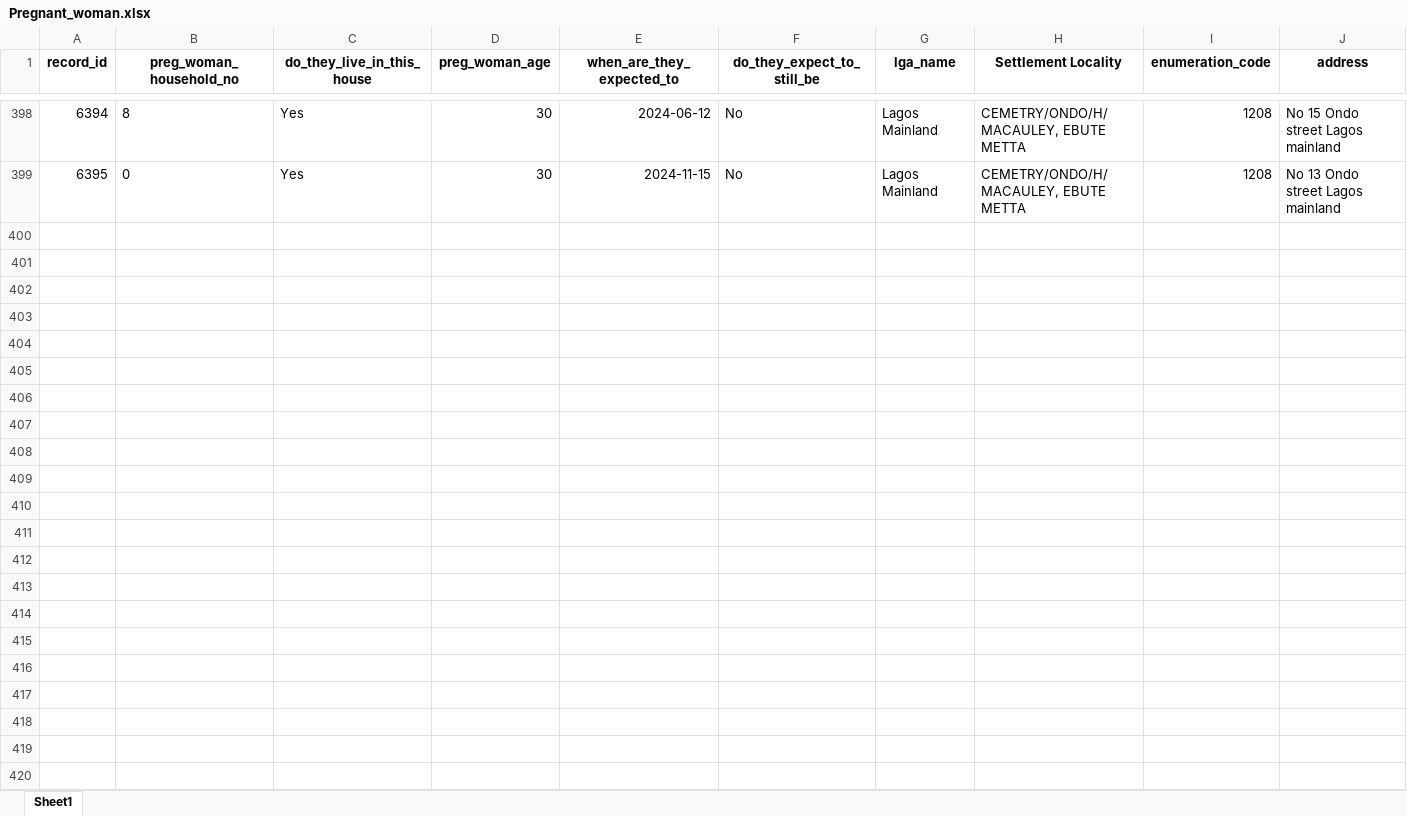
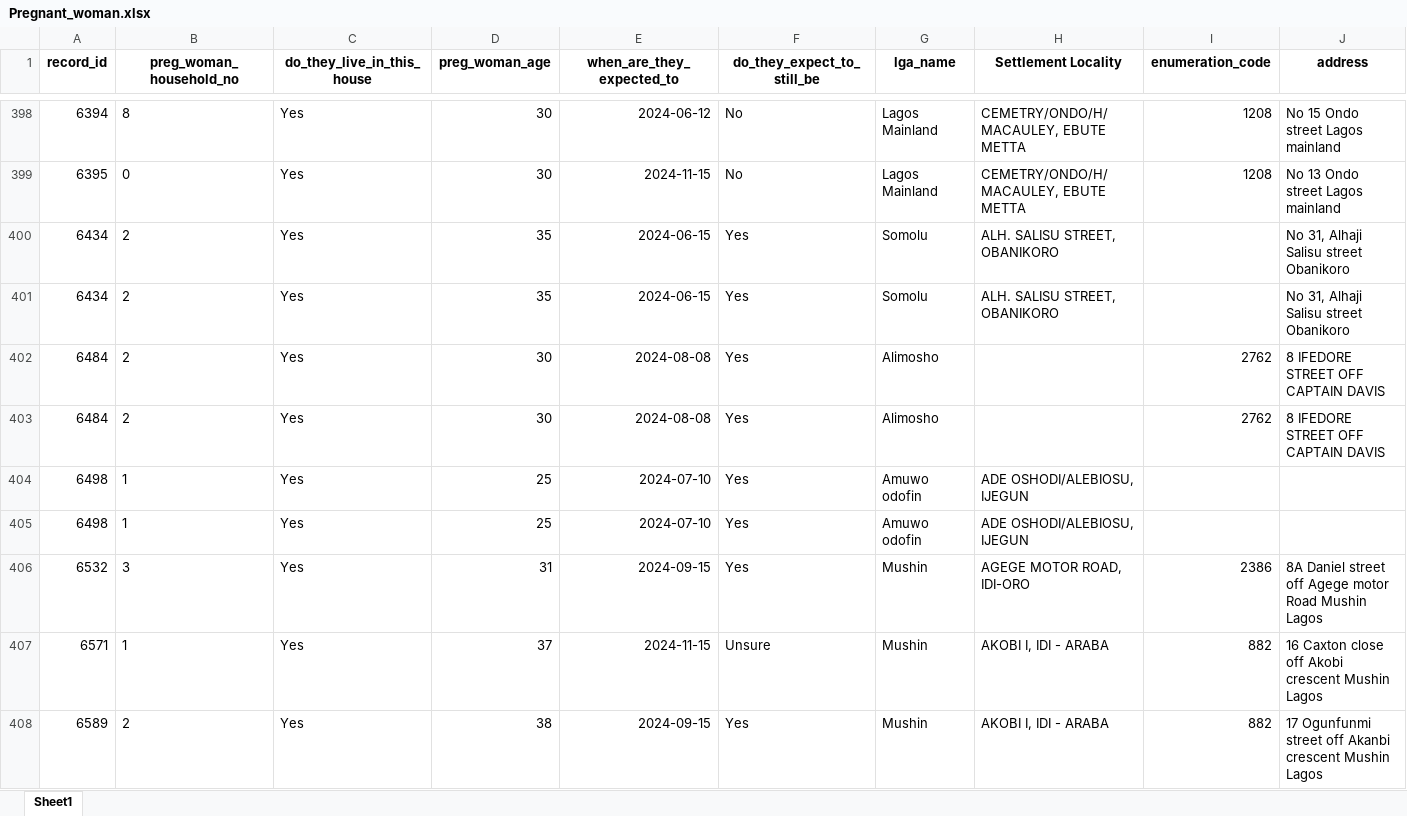
Before and after one commit to concentratdhamm/LVASA, an Excel workbook: Pregnant_woman.xlsx, sheet Sheet1, drawn as a sheet; only a part is shown, gaps mark what is left out; values as stored, in another font and other column widths than the file's, no borders; rows hold the shown columns only; the diff covers the shown part only; the diff names each change by its address in the sheet, - before the commit and + after, or states it on an @@ line.

```diff
--- a/Pregnant_woman.xlsx (sheet Sheet1)
+++ b/Pregnant_woman.xlsx (sheet Sheet1)
+row 400: 6434 | 2 | Yes | 35 | 2024-06-15 | Yes | Somolu | ALH. SALISU STREET, OBANIKORO |  | No 31, Alhaji Salisu street Obanikoro
+row 401: 6434 | 2 | Yes | 35 | 2024-06-15 | Yes | Somolu | ALH. SALISU STREET, OBANIKORO |  | No 31, Alhaji Salisu street Obanikoro
+row 402: 6484 | 2 | Yes | 30 | 2024-08-08 | Yes | Alimosho |  | 2762 | 8 IFEDORE STREET OFF CAPTAIN DAVIS
+row 403: 6484 | 2 | Yes | 30 | 2024-08-08 | Yes | Alimosho |  | 2762 | 8 IFEDORE STREET OFF CAPTAIN DAVIS
+row 404: 6498 | 1 | Yes | 25 | 2024-07-10 | Yes | Amuwo odofin | ADE OSHODI/ALEBIOSU, IJEGUN
+row 405: 6498 | 1 | Yes | 25 | 2024-07-10 | Yes | Amuwo odofin | ADE OSHODI/ALEBIOSU, IJEGUN
+row 406: 6532 | 3 | Yes | 31 | 2024-09-15 | Yes | Mushin | AGEGE MOTOR ROAD, IDI-ORO | 2386 | 8A Daniel street off Agege motor Road Mushin Lagos
+row 407: 6571 | 1 | Yes | 37 | 2024-11-15 | Unsure | Mushin | AKOBI I, IDI - ARABA | 882 | 16 Caxton close off Akobi crescent Mushin Lagos
+row 408: 6589 | 2 | Yes | 38 | 2024-09-15 | Yes | Mushin | AKOBI I, IDI - ARABA | 882 | 17 Ogunfunmi street off Akanbi crescent Mushin Lagos
```
Also changed, not shown: 37 added rows, 4 moved rows and 7 edited cells elsewhere in this sheet, About_the_household.xlsx, House_Mapping.xlsx, 8 other files.
